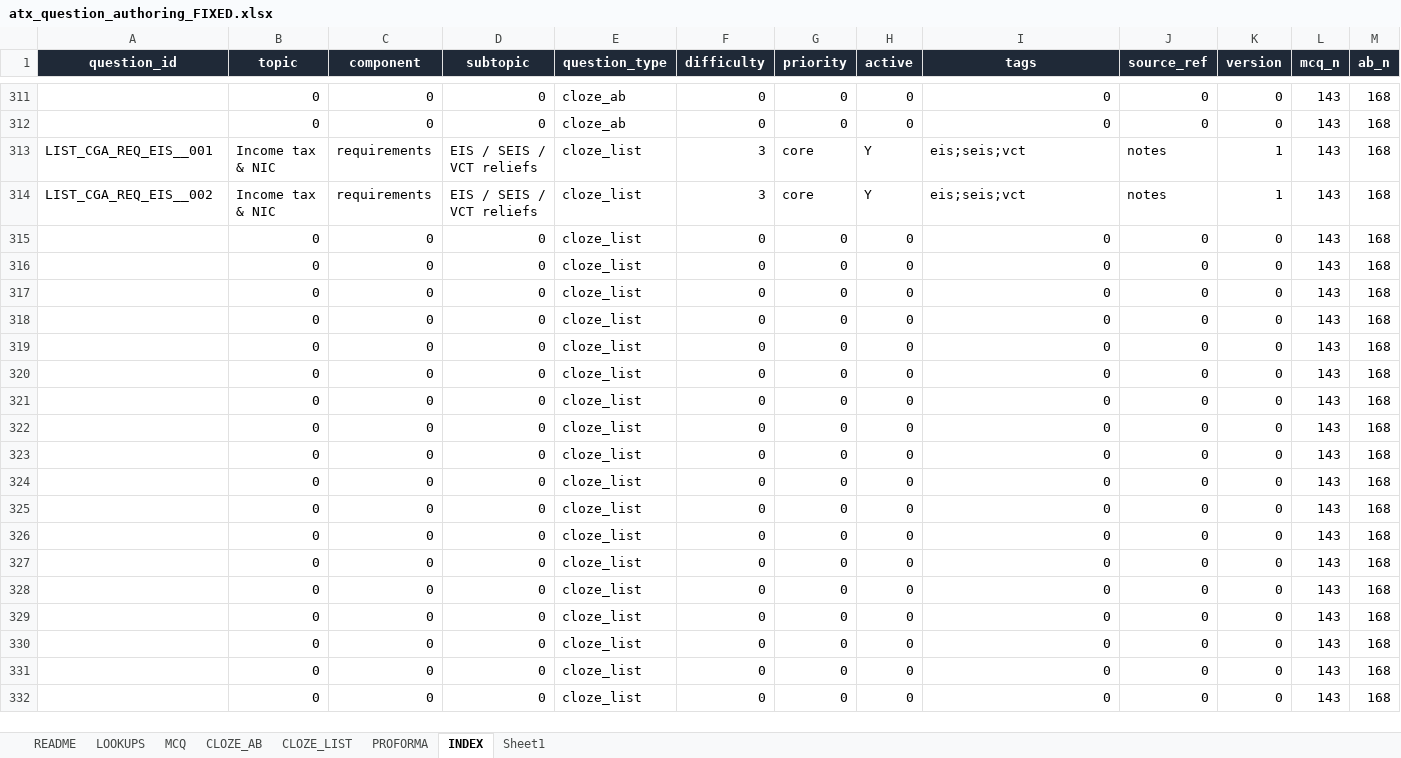
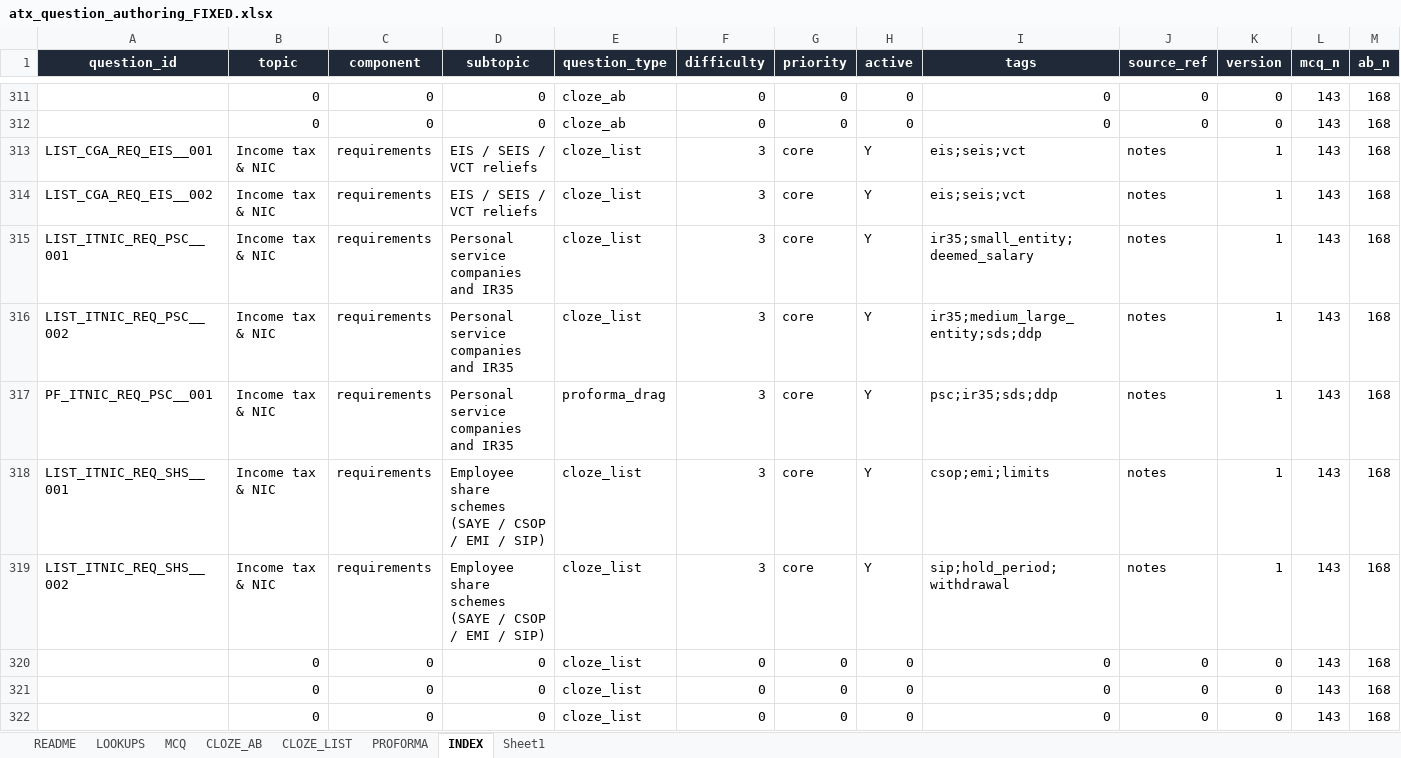
Before and after one commit to Knaderi00/sbr_quiz_app, an Excel workbook: src/tools/atx_question_authoring_FIXED.xlsx, sheet INDEX, drawn as a sheet; only a part is shown, gaps mark what is left out; the shorter side is filled out with more unchanged rows; values as stored, in another font and other column widths than the file's, no borders; removed rows and columns are numbered as before the commit, all else as after; rows hold the shown columns only; the diff covers the shown part only; the diff names each change by its address in the sheet, - before the commit and + after, or states it on an @@ line.

```diff
--- a/src/tools/atx_question_authoring_FIXED.xlsx (sheet INDEX)
+++ b/src/tools/atx_question_authoring_FIXED.xlsx (sheet INDEX)
-row 315:  | 0 | 0 | 0 | cloze_list | 0 | 0 | 0 | 0 | 0 | 0 | 143 | 168
-row 316:  | 0 | 0 | 0 | cloze_list | 0 | 0 | 0 | 0 | 0 | 0 | 143 | 168
-row 317:  | 0 | 0 | 0 | cloze_list | 0 | 0 | 0 | 0 | 0 | 0 | 143 | 168
-row 318:  | 0 | 0 | 0 | cloze_list | 0 | 0 | 0 | 0 | 0 | 0 | 143 | 168
-row 319:  | 0 | 0 | 0 | cloze_list | 0 | 0 | 0 | 0 | 0 | 0 | 143 | 168
+row 315: LIST_ITNIC_REQ_PSC__001 | Income tax & NIC | requirements | Personal service companies and IR35 | cloze_list | 3 | core | Y | ir35;small_entity;deemed_salary | notes | 1 | 143 | 168
+row 316: LIST_ITNIC_REQ_PSC__002 | Income tax & NIC | requirements | Personal service companies and IR35 | cloze_list | 3 | core | Y | ir35;medium_large_entity;sds;ddp | notes | 1 | 143 | 168
+row 317: PF_ITNIC_REQ_PSC__001 | Income tax & NIC | requirements | Personal service companies and IR35 | proforma_drag | 3 | core | Y | psc;ir35;sds;ddp | notes | 1 | 143 | 168
+row 318: LIST_ITNIC_REQ_SHS__001 | Income tax & NIC | requirements | Employee share schemes (SAYE / CSOP / EMI / SIP) | cloze_list | 3 | core | Y | csop;emi;limits | notes | 1 | 143 | 168
+row 319: LIST_ITNIC_REQ_SHS__002 | Income tax & NIC | requirements | Employee share schemes (SAYE / CSOP / EMI / SIP) | cloze_list | 3 | core | Y | sip;hold_period;withdrawal | notes | 1 | 143 | 168
```
Also changed, not shown: 6 added rows and 6 removed rows elsewhere in this sheet, sheet CLOZE_LIST, sheet MCQ, 3 other files.
